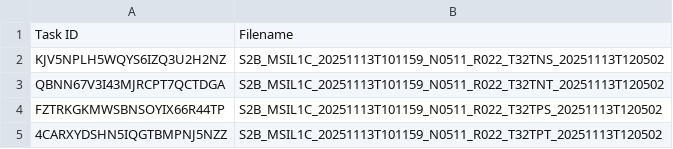
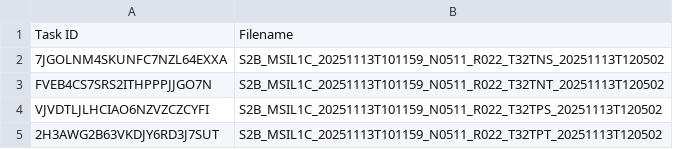
Before and after one commit to swisstopo/topo-satromo-v2, a CSV file: processing/running_tasks.csv, drawn as a sheet.

Commit message:
Processing files done

```diff
--- a/processing/running_tasks.csv
+++ b/processing/running_tasks.csv
@@ -1,5 +1,5 @@
 Task ID,Filename
-KJV5NPLH5WQYS6IZQ3U2H2NZ,S2B_MSIL1C_20251113T101159_N0511_R022_T32TNS_20251113T120502
-QBNN67V3I43MJRCPT7QCTDGA,S2B_MSIL1C_20251113T101159_N0511_R022_T32TNT_20251113T120502
-FZTRKGKMWSBNSOYIX66R44TP,S2B_MSIL1C_20251113T101159_N0511_R022_T32TPS_20251113T120502
-4CARXYDSHN5IQGTBMPNJ5NZZ,S2B_MSIL1C_20251113T101159_N0511_R022_T32TPT_20251113T120502
+7JGOLNM4SKUNFC7NZL64EXXA,S2B_MSIL1C_20251113T101159_N0511_R022_T32TNS_20251113T120502
+FVEB4CS7SRS2ITHPPPJJGO7N,S2B_MSIL1C_20251113T101159_N0511_R022_T32TNT_20251113T120502
+VJVDTLJLHCIAO6NZVZCZCYFI,S2B_MSIL1C_20251113T101159_N0511_R022_T32TPS_20251113T120502
+2H3AWG2B63VKDJY6RD3J7SUT,S2B_MSIL1C_20251113T101159_N0511_R022_T32TPT_20251113T120502
```
Also changed, not shown: 4 other files.
